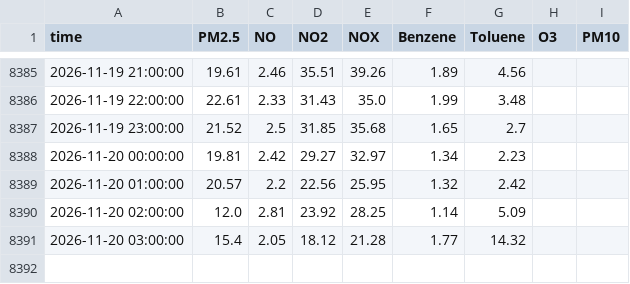
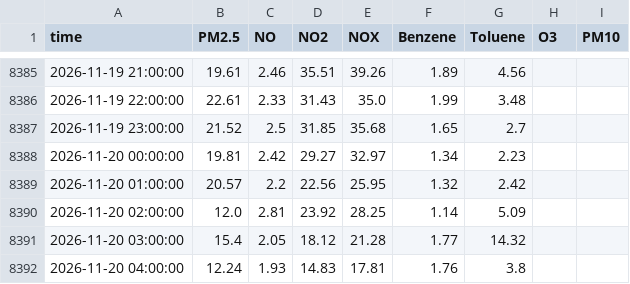
Before and after one commit to Yonifal/shoham-air, a CSV file: data/station.csv, drawn as a sheet; only a part is shown, gaps mark what is left out; the diff names each change by its address in the sheet, - before the commit and + after, or states it on an @@ line.

```diff
--- a/data/station.csv
+++ b/data/station.csv
+row 8392: 2026-11-20 04:00:00 | 12.24 | 1.93 | 14.83 | 17.81 | 1.76 | 3.8
```
Also changed, not shown: 3 other files.
